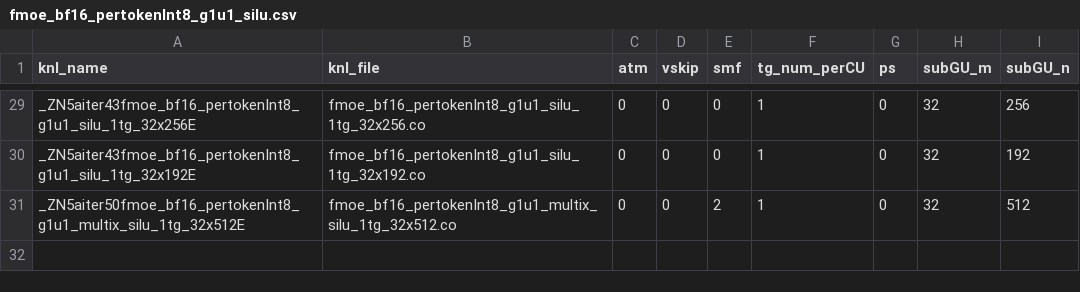
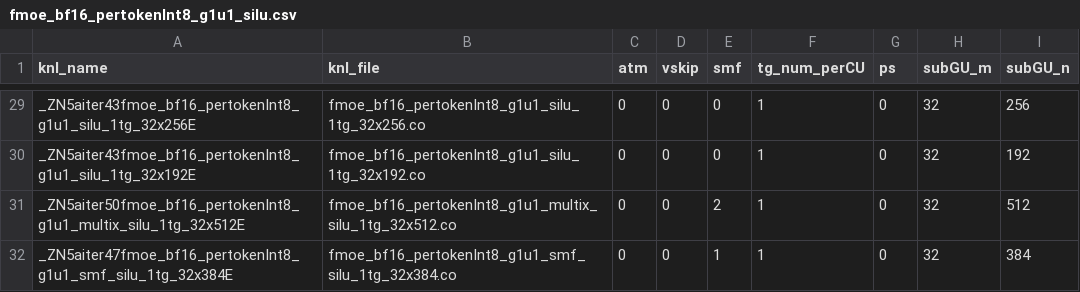
Before and after one commit to yuankaichen-amd/aiter, a CSV file: hsa/gfx942/fmoe/silu/fmoe_bf16_pertokenInt8_g1u1_silu.csv, drawn as a sheet; only a part is shown, gaps mark what is left out; the diff names each change by its address in the sheet, - before the commit and + after, or states it on an @@ line.

```diff
--- a/hsa/gfx942/fmoe/silu/fmoe_bf16_pertokenInt8_g1u1_silu.csv
+++ b/hsa/gfx942/fmoe/silu/fmoe_bf16_pertokenInt8_g1u1_silu.csv
+row 32: _ZN5aiter47fmoe_bf16_pertokenInt8_g1u1_smf_silu_1tg_32x384E | fmoe_bf16_pertokenInt8_g1u1_smf_silu_1tg_32x384.co | 0 | 0 | 1 | 1 | 0 | 32 | 384
```
Also changed, not shown: hsa/gfx942/fmoe_2stages/fmoe_stage1_bf16_pertokenInt8_g1u1.csv, 5 other files.
